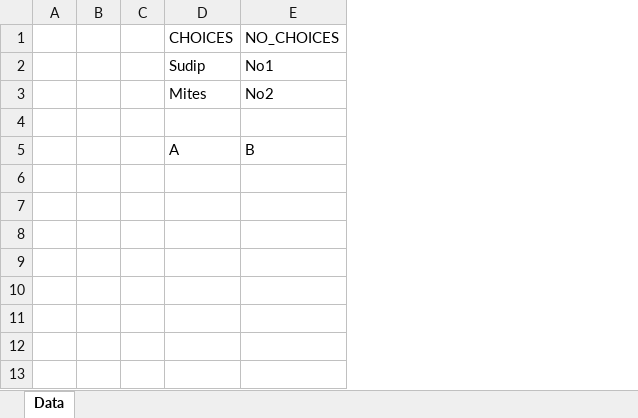
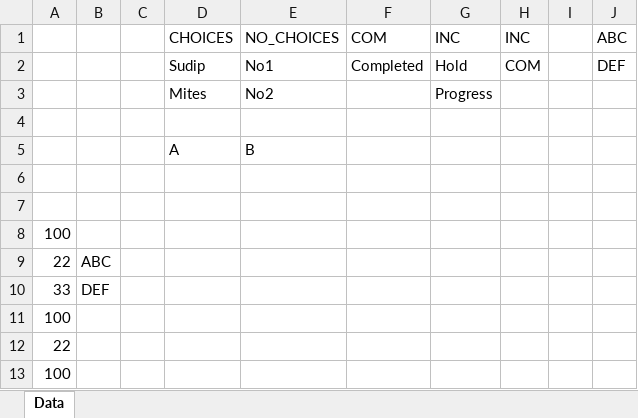
Before and after one commit to Sudip-byte/apache-poi-POC, an Excel workbook: DropFtr.xlsx, sheet Data, drawn as a sheet; values as stored, in another font and other column widths than the file's, no borders; removed rows and columns are numbered as before the commit, all else as after; the diff names each change by its address in the sheet, - before the commit and + after, or states it on an @@ line.

```diff
--- a/DropFtr.xlsx (sheet Data)
+++ b/DropFtr.xlsx (sheet Data)
-column A, empty
-column B, empty
+column A, empty
+column B, empty
+column F (COM), row 2: Completed
+column G (INC), rows 2-3: Hold | Progress
+column H (INC), row 2: COM
+column I, empty
+column J (ABC), row 2: DEF
+row 6: (empty)
+row 7: (empty)
+row 8: 100
+row 9: 22 | ABC
+row 10: 33 | DEF
+row 11: 100
+row 12: 22
+row 13: 100
```
Also changed, not shown: output/DropFt.xlsx, 1 other file.
